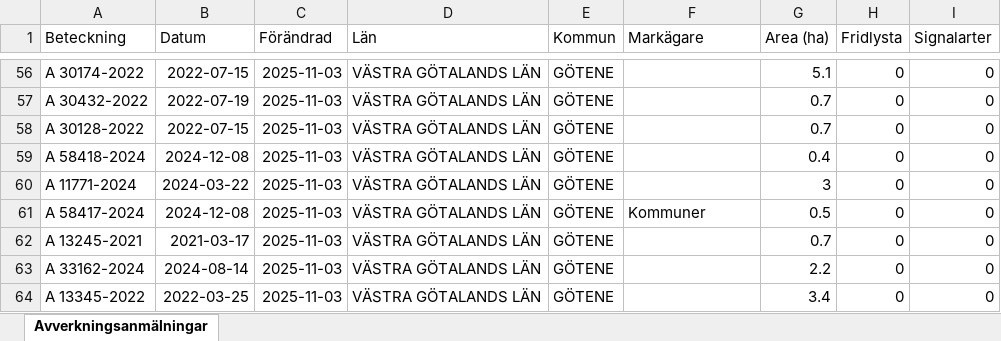
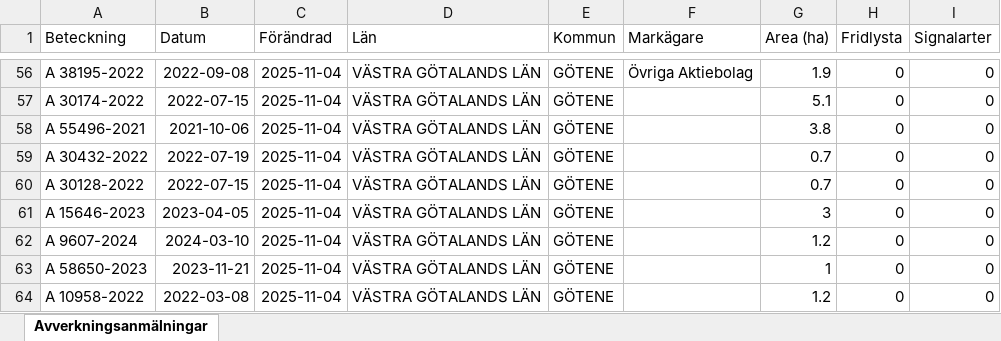
Before and after one commit to klasma/Logging_1471, an Excel workbook: Översikt GÖTENE.xlsx, sheet Avverkningsanmälningar, drawn as a sheet; only a part is shown, gaps mark what is left out; values as stored, in another font and other column widths than the file's, no borders; the diff covers the shown part only; the diff names each change by its address in the sheet, - before the commit and + after, or states it on an @@ line.

```diff
--- a/Översikt GÖTENE.xlsx (sheet Avverkningsanmälningar)
+++ b/Översikt GÖTENE.xlsx (sheet Avverkningsanmälningar)
-A56 (Beteckning): A 30174-2022
+A56 (Beteckning): A 38195-2022
-B56 (Datum): 2022-07-15
+B56 (Datum): 2022-09-08
-C56:C64 (Förändrad): 2025-11-03
+C56:C64 (Förändrad): 2025-11-04
-F56 (Markägare): (empty)
+F56 (Markägare): Övriga Aktiebolag
-G56 (Area (ha)): 5.1
+G56 (Area (ha)): 1.9
-A57 (Beteckning): A 30432-2022
+A57 (Beteckning): A 30174-2022
-B57 (Datum): 2022-07-19
+B57 (Datum): 2022-07-15
-G57 (Area (ha)): 0.7
+G57 (Area (ha)): 5.1
-A58 (Beteckning): A 30128-2022
+A58 (Beteckning): A 55496-2021
-B58 (Datum): 2022-07-15
+B58 (Datum): 2021-10-06
-G58 (Area (ha)): 0.7
+G58 (Area (ha)): 3.8
-A59 (Beteckning): A 58418-2024
+A59 (Beteckning): A 30432-2022
-B59 (Datum): 2024-12-08
+B59 (Datum): 2022-07-19
-G59 (Area (ha)): 0.4
+G59 (Area (ha)): 0.7
-A60 (Beteckning): A 11771-2024
+A60 (Beteckning): A 30128-2022
-B60 (Datum): 2024-03-22
+B60 (Datum): 2022-07-15
-G60 (Area (ha)): 3
+G60 (Area (ha)): 0.7
-A61 (Beteckning): A 58417-2024
+A61 (Beteckning): A 15646-2023
-B61 (Datum): 2024-12-08
+B61 (Datum): 2023-04-05
-F61 (Markägare): Kommuner
+F61 (Markägare): (empty)
-G61 (Area (ha)): 0.5
+G61 (Area (ha)): 3
-A62 (Beteckning): A 13245-2021
+A62 (Beteckning): A 9607-2024
-B62 (Datum): 2021-03-17
+B62 (Datum): 2024-03-10
-G62 (Area (ha)): 0.7
+G62 (Area (ha)): 1.2
-A63 (Beteckning): A 33162-2024
+A63 (Beteckning): A 58650-2023
-B63 (Datum): 2024-08-14
+B63 (Datum): 2023-11-21
-G63 (Area (ha)): 2.2
+G63 (Area (ha)): 1
-A64 (Beteckning): A 13345-2022
+A64 (Beteckning): A 10958-2022
-B64 (Datum): 2022-03-25
+B64 (Datum): 2022-03-08
-G64 (Area (ha)): 3.4
+G64 (Area (ha)): 1.2
```
Also changed, not shown: 775 edited cells elsewhere in this sheet, artfynd/A 12658-2023 artfynd.xlsx, artfynd/A 28254-2023 artfynd.xlsx, 41 other files.
